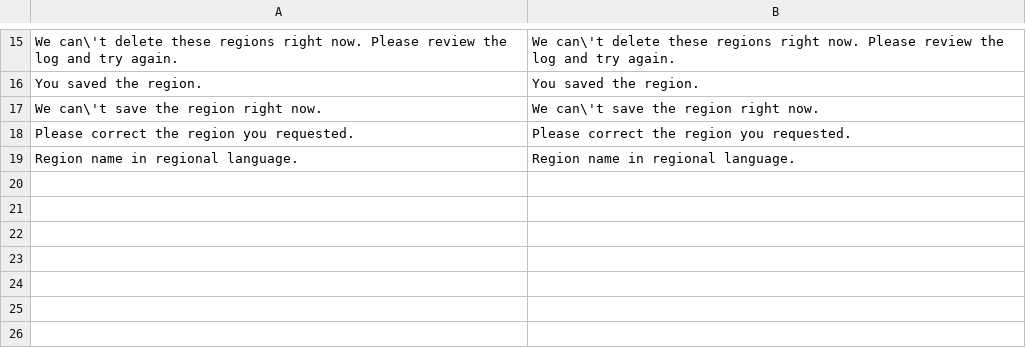
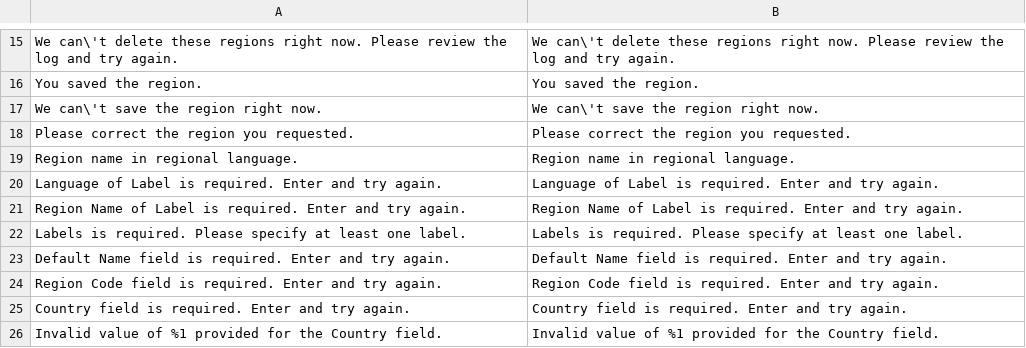
Before and after one commit to eriocnemis/m2.Directory, a CSV file: i18n/en_US.csv, drawn as a sheet; only a part is shown, gaps mark what is left out; the diff names each change by its address in the sheet, - before the commit and + after, or states it on an @@ line.

```diff
--- a/i18n/en_US.csv
+++ b/i18n/en_US.csv
+row 20: Language of Label is required. Enter and try again. | Language of Label is required. Enter and try again.
+row 21: Region Name of Label is required. Enter and try again. | Region Name of Label is required. Enter and try again.
+row 22: Labels is required. Please specify at least one label. | Labels is required. Please specify at least one label.
+row 23: Default Name field is required. Enter and try again. | Default Name field is required. Enter and try again.
+row 24: Region Code field is required. Enter and try again. | Region Code field is required. Enter and try again.
+row 25: Country field is required. Enter and try again. | Country field is required. Enter and try again.
+row 26: Invalid value of %1 provided for the Country field. | Invalid value of %1 provided for the Country field.
```
Also changed, not shown: 10 other files.
